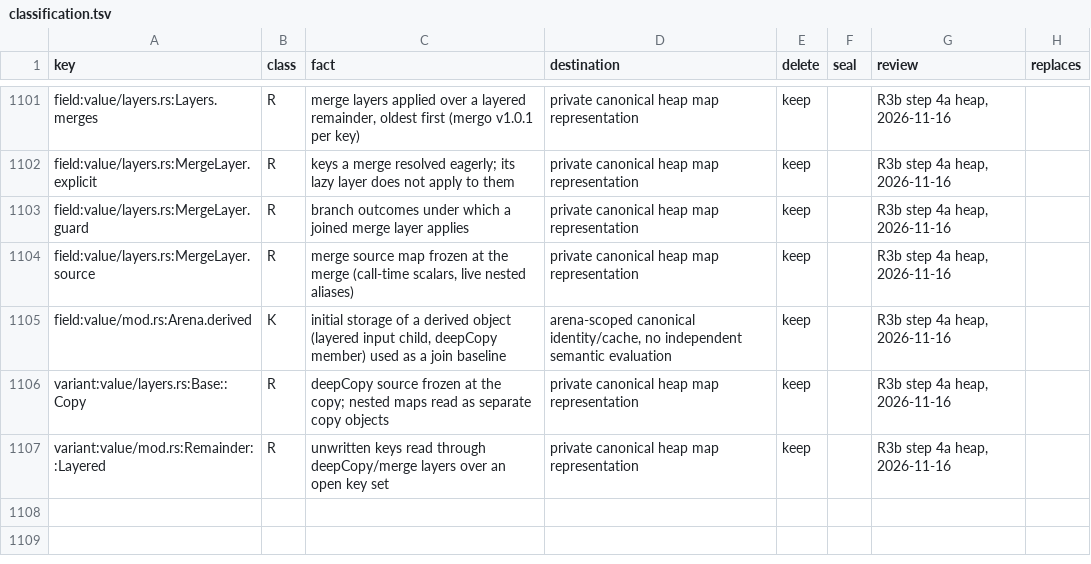
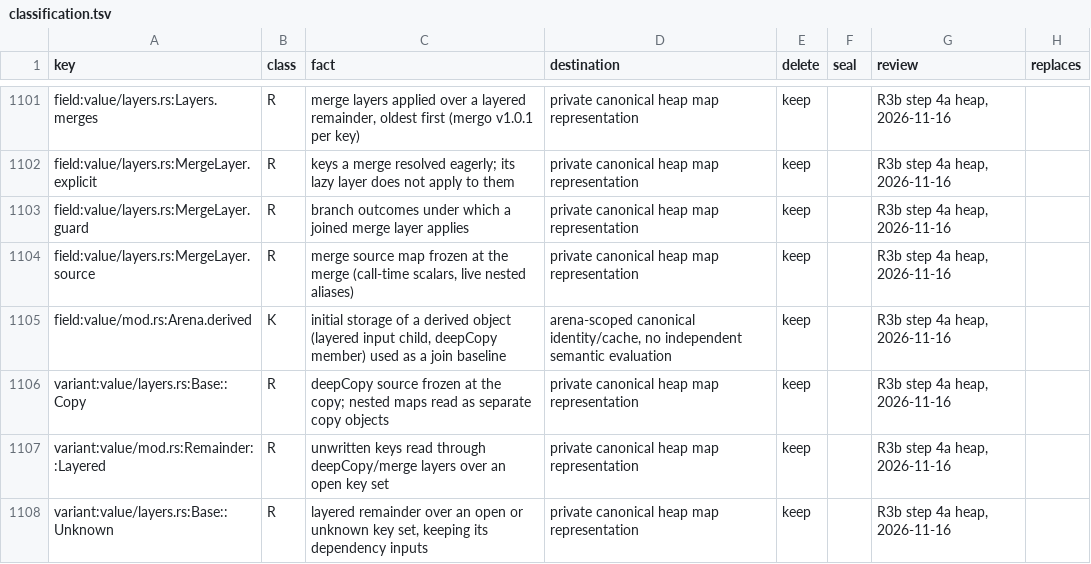
Before and after one commit to romnn/helm-schema, a TSV file: plan/value-algebra-r0-inventory/classification.tsv, drawn as a sheet; only a part is shown, gaps mark what is left out.

Commit message:
fix(ir): merged input maps keep map requirements; bound merge layers and work
A merged input object still demands that its input is a map. Merge sources
of unknown content merge as open key sets, and destinations with an open or
unknown remainder take layers over an unknown base. Layers per object,
member merge work and merged member alternatives are bounded and counted;
past a bound the member reads unknown.

```diff
--- a/plan/value-algebra-r0-inventory/classification.tsv
+++ b/plan/value-algebra-r0-inventory/classification.tsv
@@ -1107 +1107,2 @@ variant:value/layers.rs:Base::Copy	R	deepCopy source frozen at the copy; nested
 variant:value/mod.rs:Remainder::Layered	R	unwritten keys read through deepCopy/merge layers over an open key set	private canonical heap map representation	keep		R3b step 4a heap, 2026-11-16	
+variant:value/layers.rs:Base::Unknown	R	layered remainder over an open or unknown key set, keeping its dependency inputs	private canonical heap map representation	keep		R3b step 4a heap, 2026-11-16	
```
Also changed, not shown: 2 other files.
